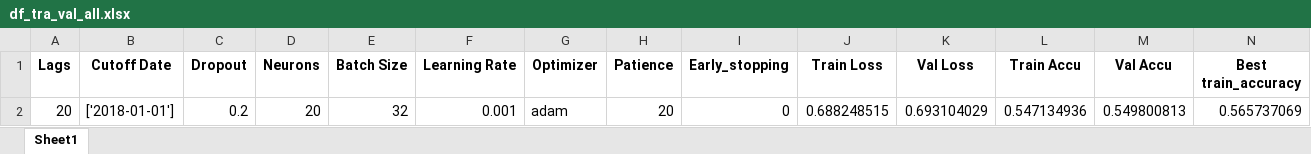
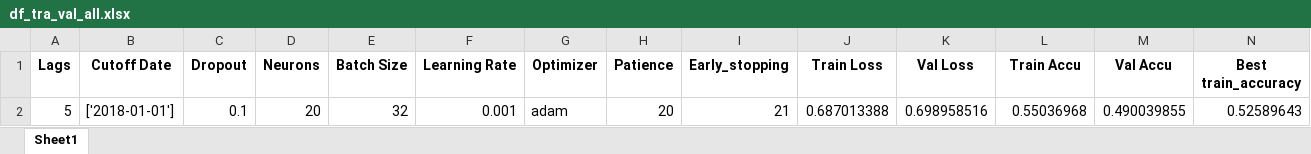
Before and after one commit to Javi826/ML_predictor, an Excel workbook: results/tra_val_results/df_tra_val_all.xlsx, sheet Sheet1, drawn as a sheet; only a part is shown; values as stored, in another font and other column widths than the file's, no borders; removed rows and columns are numbered as before the commit, all else as after; rows hold the shown columns only; the diff names each change by its address in the sheet, - before the commit and + after, or states it on an @@ line.

```diff
--- a/results/tra_val_results/df_tra_val_all.xlsx (sheet Sheet1)
+++ b/results/tra_val_results/df_tra_val_all.xlsx (sheet Sheet1)
-row 2: 20 | ['2018-01-01'] | 0.2 | 20 | 32 | 0.001 | adam | 20 | 0 | 0.688248515 | 0.693104029 | 0.547134936 | 0.549800813 | 0.565737069
+row 2: 5 | ['2018-01-01'] | 0.1 | 20 | 32 | 0.001 | adam | 20 | 21 | 0.687013388 | 0.698958516 | 0.55036968 | 0.490039855 | 0.52589643
```
Also changed, not shown: inputs/preprocessing/df_preprocessing_05_2000-01-01_2019-12-31.xlsx, inputs/preprocessing/df_preprocessing_20_2000-01-01_2019-12-31.xlsx, 49 other files.
